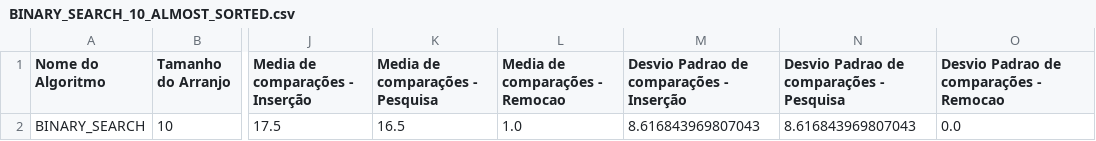
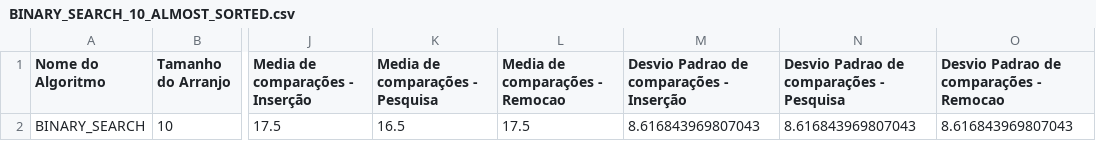
Before and after one commit to Mateusmsouza/unifesp, a CSV file: estrutura-de-dados/prova-02/generated_csvs/BINARY_SEARCH_10_ALMOST_SORTED.csv, drawn as a sheet; only a part is shown, gaps mark what is left out; the diff names each change by its address in the sheet, - before the commit and + after, or states it on an @@ line.

```diff
--- a/estrutura-de-dados/prova-02/generated_csvs/BINARY_SEARCH_10_ALMOST_SORTED.csv
+++ b/estrutura-de-dados/prova-02/generated_csvs/BINARY_SEARCH_10_ALMOST_SORTED.csv
-L2 (Media de comparações - Remocao): 1.0
+L2 (Media de comparações - Remocao): 17.5
-O2: 0.0
+O2: 8.616843969807043
```
Also changed, not shown: estrutura-de-dados/prova-02/generated_csvs/BINARY_SEARCH_100_ALMOST_SORTED.csv, estrutura-de-dados/prova-02/generated_csvs/BINARY_SEARCH_100_SORTED.csv, 3 other files.
